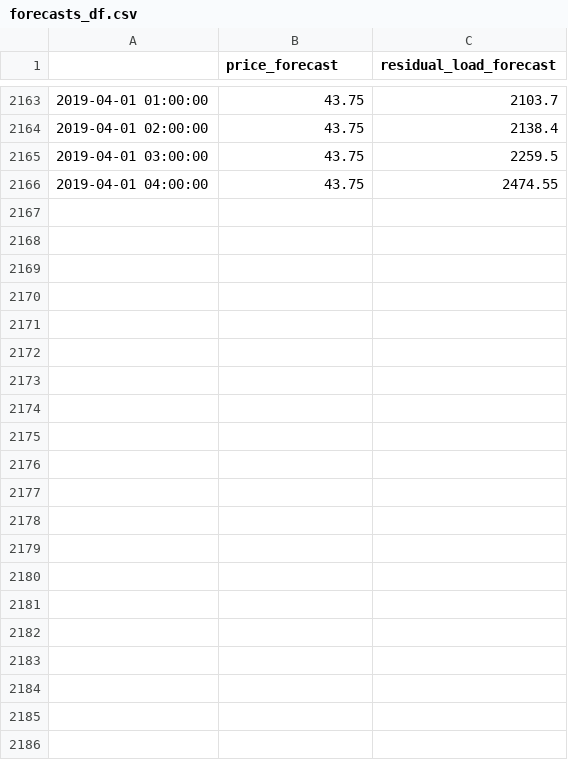
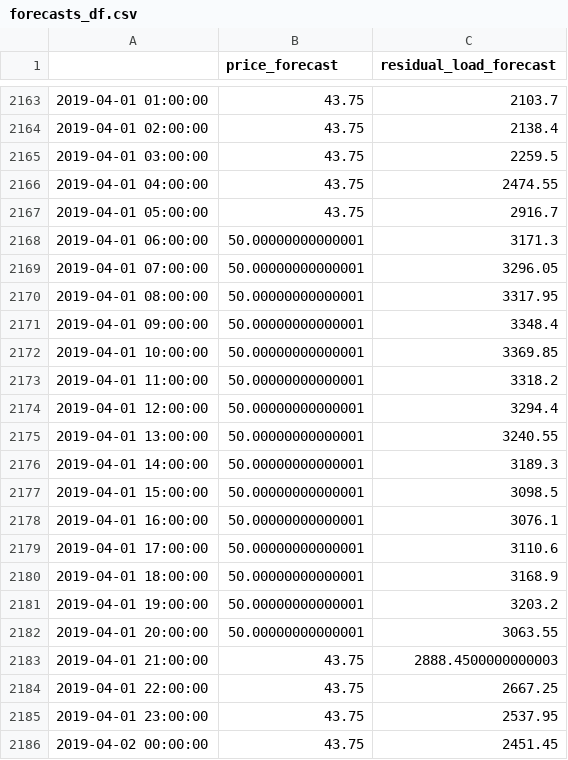
Before and after one commit to pdockery/assume, a CSV file: examples/inputs/example_01a/forecasts_df.csv, drawn as a sheet; only a part is shown, gaps mark what is left out.

```diff
--- a/examples/inputs/example_01a/forecasts_df.csv
+++ b/examples/inputs/example_01a/forecasts_df.csv
@@ -2166 +2166,21 @@
 2019-04-01 04:00:00,43.75,2474.55
+2019-04-01 05:00:00,43.75,2916.7
+2019-04-01 06:00:00,50.00000000000001,3171.3
+2019-04-01 07:00:00,50.00000000000001,3296.05
+2019-04-01 08:00:00,50.00000000000001,3317.95
+2019-04-01 09:00:00,50.00000000000001,3348.4
+2019-04-01 10:00:00,50.00000000000001,3369.85
+2019-04-01 11:00:00,50.00000000000001,3318.2
+2019-04-01 12:00:00,50.00000000000001,3294.4
+2019-04-01 13:00:00,50.00000000000001,3240.55
+2019-04-01 14:00:00,50.00000000000001,3189.3
+2019-04-01 15:00:00,50.00000000000001,3098.5
+2019-04-01 16:00:00,50.00000000000001,3076.1
+2019-04-01 17:00:00,50.00000000000001,3110.6
+2019-04-01 18:00:00,50.00000000000001,3168.9
+2019-04-01 19:00:00,50.00000000000001,3203.2
+2019-04-01 20:00:00,50.00000000000001,3063.55
+2019-04-01 21:00:00,43.75,2888.4500000000003
+2019-04-01 22:00:00,43.75,2667.25
+2019-04-01 23:00:00,43.75,2537.95
+2019-04-02 00:00:00,43.75,2451.45
```
Also changed, not shown: 4 other files.
